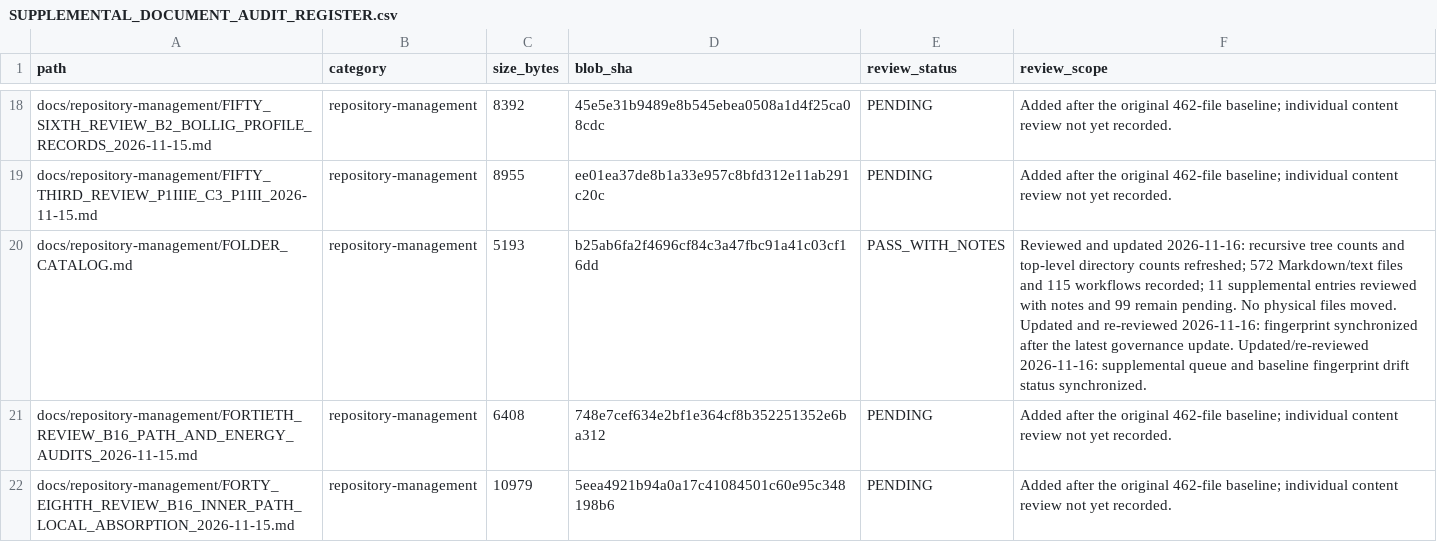
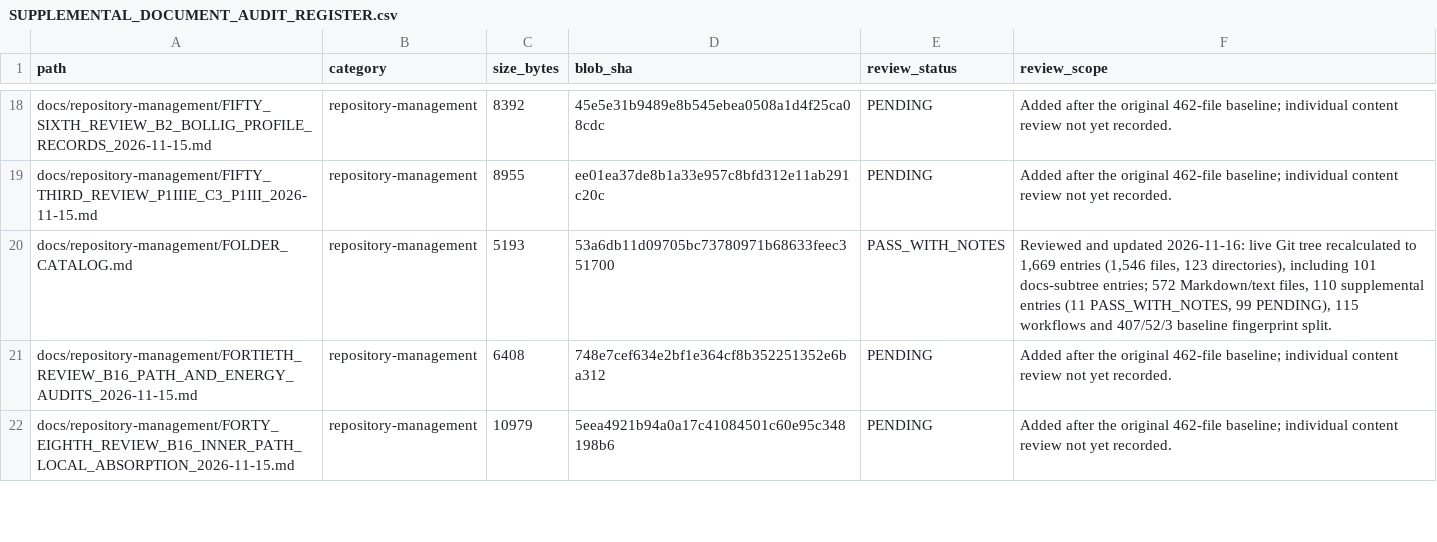
Before and after one commit to lm846802297-bit/axial-vector-review-response, a CSV file: docs/repository-management/SUPPLEMENTAL_DOCUMENT_AUDIT_REGISTER.csv, drawn as a sheet; only a part is shown, gaps mark what is left out.

Commit message:
docs: refresh folder catalog inventory fingerprint

```diff
--- a/docs/repository-management/SUPPLEMENTAL_DOCUMENT_AUDIT_REGISTER.csv
+++ b/docs/repository-management/SUPPLEMENTAL_DOCUMENT_AUDIT_REGISTER.csv
@@ -19,3 +19,3 @@ docs/repository-management/FIFTY_SIXTH_REVIEW_B2_BOLLIG_PROFILE_RECORDS_2026-11-
 docs/repository-management/FIFTY_THIRD_REVIEW_P1IIIE_C3_P1III_2026-11-15.md,repository-management,8955,ee01ea37de8b1a33e957c8bfd312e11ab291c20c,PENDING,Added after the original 462-file baseline; individual content review not yet recorded.
-docs/repository-management/FOLDER_CATALOG.md,repository-management,5193,b25ab6fa2f4696cf84c3a47fbc91a41c03cf16dd,PASS_WITH_NOTES,Reviewed and updated 2026-11-16: recursive tree counts and top-level directory counts refreshed; 572 Markdown/text files and 115 workflows recorded; 11 supplemental entries reviewed with notes and 99 remain pending. No physical files moved. Updated and re-reviewed 2026-11-16: fingerprint synchronized after the latest governance update. Updated/re-reviewed 2026-11-16: supplemental queue and baseline fingerprint drift status synchronized.
+docs/repository-management/FOLDER_CATALOG.md,repository-management,5193,53a6db11d09705bc73780971b68633feec351700,PASS_WITH_NOTES,"Reviewed and updated 2026-11-16: live Git tree recalculated to 1,669 entries (1,546 files, 123 directories), including 101 docs-subtree entries; 572 Markdown/text files, 110 supplemental entries (11 PASS_WITH_NOTES, 99 PENDING), 115 workflows and 407/52/3 baseline fingerprint split."
 docs/repository-management/FORTIETH_REVIEW_B16_PATH_AND_ENERGY_AUDITS_2026-11-15.md,repository-management,6408,748e7cef634e2bf1e364cf8b352251352e6ba312,PENDING,Added after the original 462-file baseline; individual content review not yet recorded.
```
